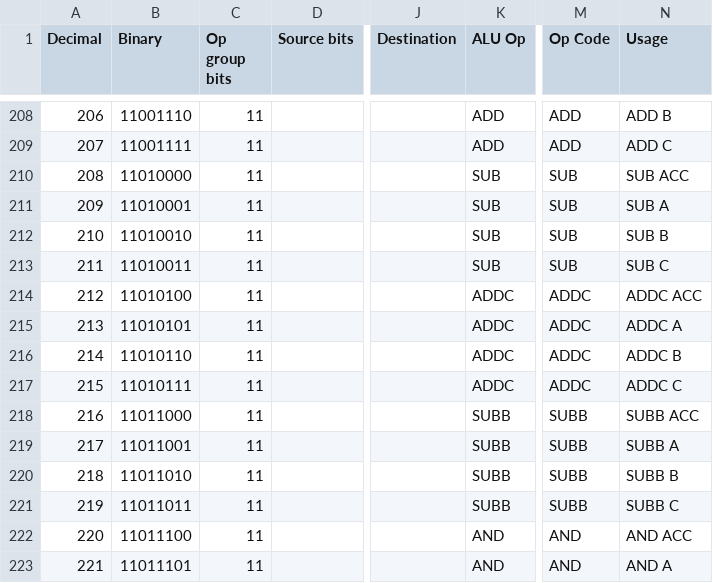
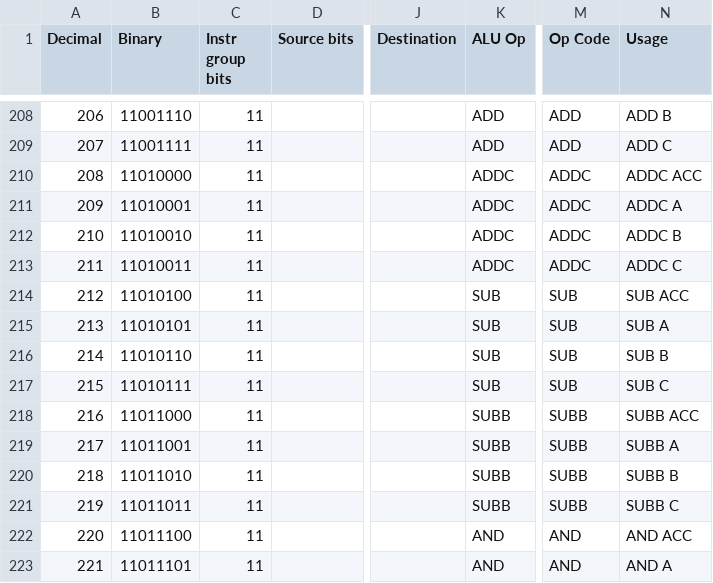
Before and after one commit to ninezerozeronine/chip-computer, a CSV file: machine-code.csv, drawn as a sheet; only a part is shown, gaps mark what is left out; the diff names each change by its address in the sheet, - before the commit and + after, or states it on an @@ line.

```diff
--- a/machine-code.csv
+++ b/machine-code.csv
-C1: Op group bits
+C1: Instr group bits
-K210:K213 (ALU Op): SUB
+K210:K213 (ALU Op): ADDC
-M210:M213 (Op Code): SUB
+M210:M213 (Op Code): ADDC
-N210 (Usage): SUB ACC
+N210 (Usage): ADDC ACC
-N211 (Usage): SUB A
+N211 (Usage): ADDC A
-N212 (Usage): SUB B
+N212 (Usage): ADDC B
-N213 (Usage): SUB C
+N213 (Usage): ADDC C
-K214:K217 (ALU Op): ADDC
+K214:K217 (ALU Op): SUB
-M214:M217 (Op Code): ADDC
+M214:M217 (Op Code): SUB
-N214 (Usage): ADDC ACC
+N214 (Usage): SUB ACC
-N215 (Usage): ADDC A
+N215 (Usage): SUB A
-N216 (Usage): ADDC B
+N216 (Usage): SUB B
-N217 (Usage): ADDC C
+N217 (Usage): SUB C
```
Also changed, not shown: 5 other files.
